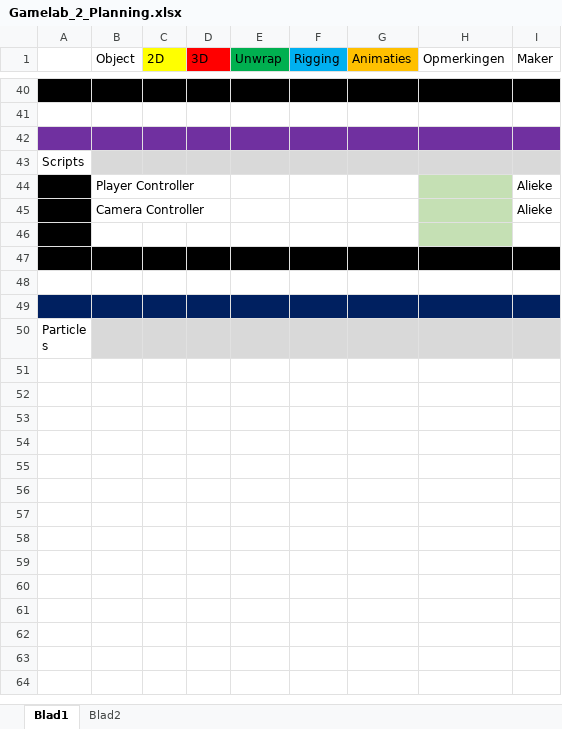
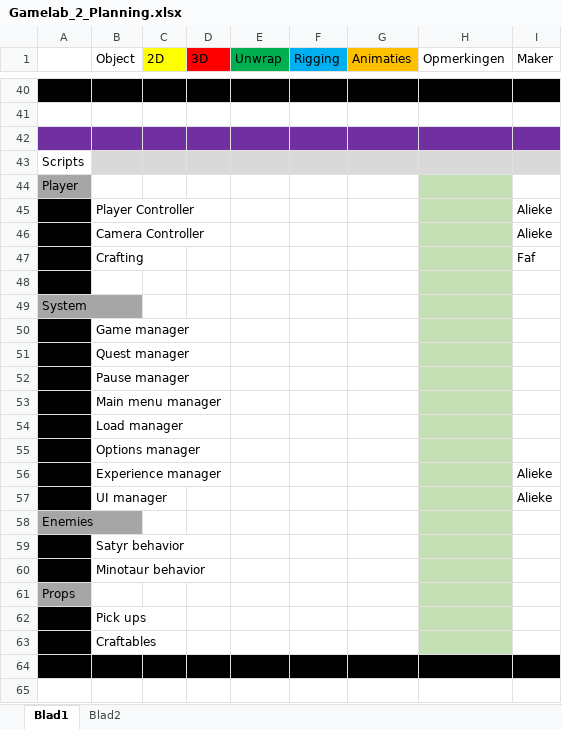
Before and after one commit to Fafanur/GameLab2, an Excel workbook: Documentatie/Gamelab_2_Planning.xlsx, sheet Blad1, drawn as a sheet; only a part is shown, gaps mark what is left out; the shorter side is filled out with more unchanged rows; values as stored, in another font and other column widths than the file's, no borders; the diff names each change by its address in the sheet, - before the commit and + after, or states it on an @@ line.

Commit message:
Assetlist update. Player controller almost done and experience manager as good as done

```diff
--- a/Documentatie/Gamelab_2_Planning.xlsx (sheet Blad1)
+++ b/Documentatie/Gamelab_2_Planning.xlsx (sheet Blad1)
+row 44: Player
+row 47:  | Crafting |  |  |  |  |  |  | Faf
+row 49: System
+row 50:  | Game manager
+row 51:  | Quest manager
+row 52:  | Pause manager
+row 53:  | Main menu manager
+row 54:  | Load manager
+row 55:  | Options manager
+row 56:  | Experience manager |  |  |  |  |  |  | Alieke
+row 57:  | UI manager |  |  |  |  |  |  | Alieke
+row 58: Enemies
+row 59:  | Satyr behavior
+row 60:  | Minotaur behavior
+row 61: Props
+row 62:  | Pick ups
+row 63:  | Craftables
```
Also changed, not shown: sheet Blad2, 31 other files.
